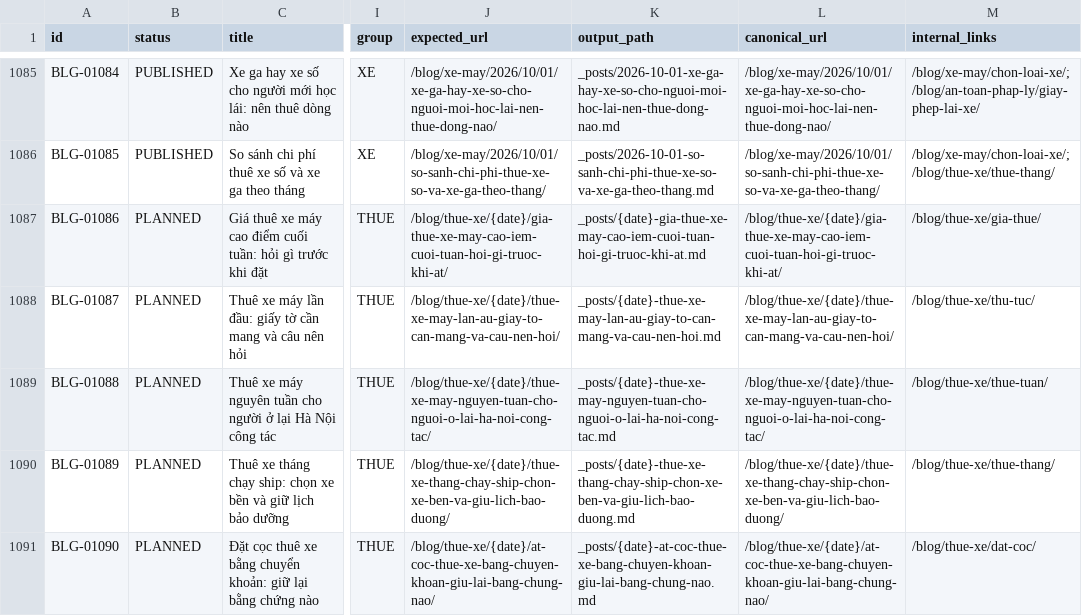
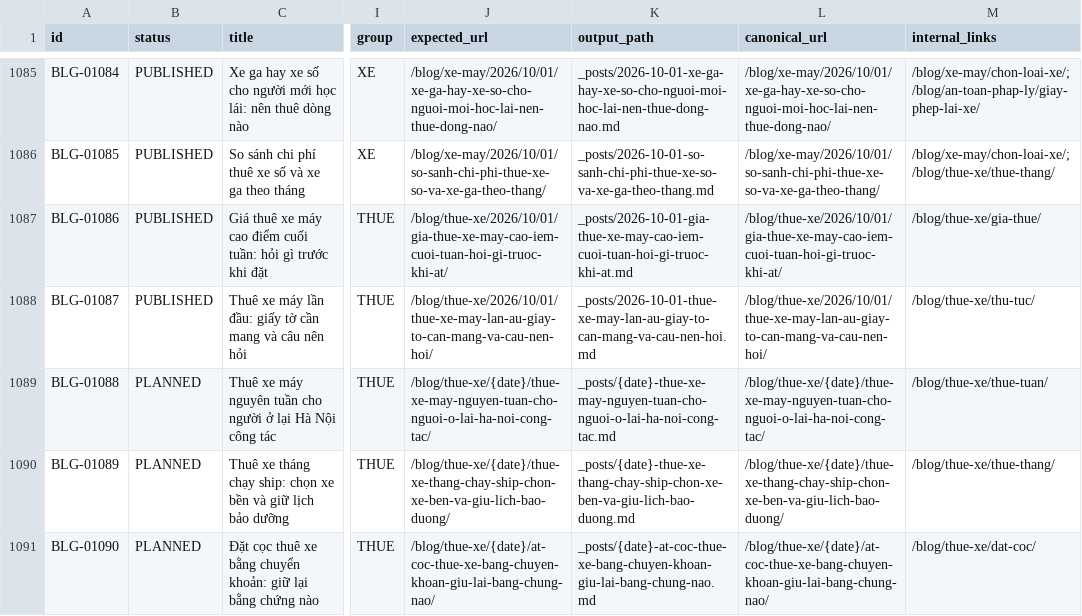
Before and after one commit to thuexemayhanoi/blog, a CSV file: data/content-matrix.csv, drawn as a sheet; only a part is shown, gaps mark what is left out; the diff names each change by its address in the sheet, - before the commit and + after, or states it on an @@ line.

```diff
--- a/data/content-matrix.csv
+++ b/data/content-matrix.csv
-B1087:B1088 (status): PLANNED
+B1087:B1088 (status): PUBLISHED
-J1087 (expected_url): /blog/thue-xe/{date}/gia-thue-xe-may-cao-iem-cuoi-tuan-hoi-gi-truoc-khi-at/
+J1087 (expected_url): /blog/thue-xe/2026/10/01/gia-thue-xe-may-cao-iem-cuoi-tuan-hoi-gi-truoc-khi-at/
-K1087 (output_path): _posts/{date}-gia-thue-xe-may-cao-iem-cuoi-tuan-hoi-gi-truoc-khi-at.md
+K1087 (output_path): _posts/2026-10-01-gia-thue-xe-may-cao-iem-cuoi-tuan-hoi-gi-truoc-khi-at.md
-L1087 (canonical_url): /blog/thue-xe/{date}/gia-thue-xe-may-cao-iem-cuoi-tuan-hoi-gi-truoc-khi-at/
+L1087 (canonical_url): /blog/thue-xe/2026/10/01/gia-thue-xe-may-cao-iem-cuoi-tuan-hoi-gi-truoc-khi-at/
-J1088 (expected_url): /blog/thue-xe/{date}/thue-xe-may-lan-au-giay-to-can-mang-va-cau-nen-hoi/
+J1088 (expected_url): /blog/thue-xe/2026/10/01/thue-xe-may-lan-au-giay-to-can-mang-va-cau-nen-hoi/
-K1088 (output_path): _posts/{date}-thue-xe-may-lan-au-giay-to-can-mang-va-cau-nen-hoi.md
+K1088 (output_path): _posts/2026-10-01-thue-xe-may-lan-au-giay-to-can-mang-va-cau-nen-hoi.md
-L1088 (canonical_url): /blog/thue-xe/{date}/thue-xe-may-lan-au-giay-to-can-mang-va-cau-nen-hoi/
+L1088 (canonical_url): /blog/thue-xe/2026/10/01/thue-xe-may-lan-au-giay-to-can-mang-va-cau-nen-hoi/
```
Also changed, not shown: 14 other files.
